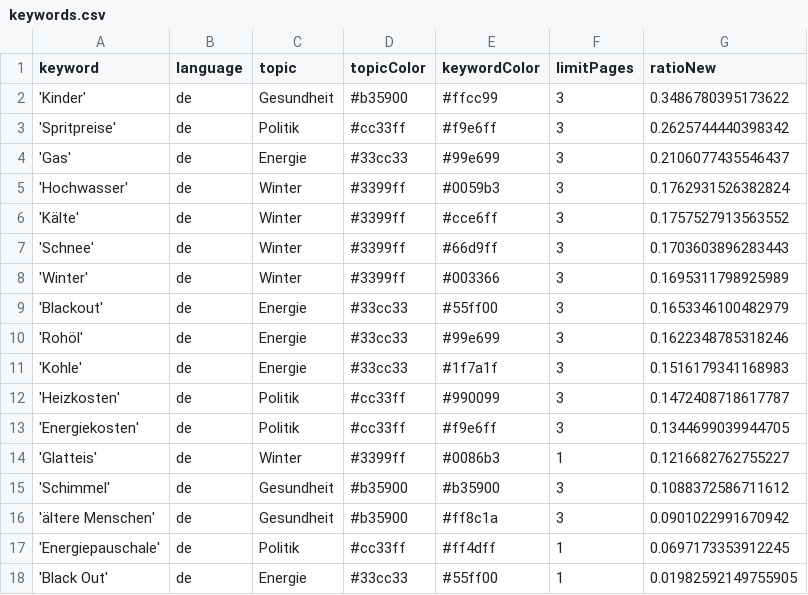
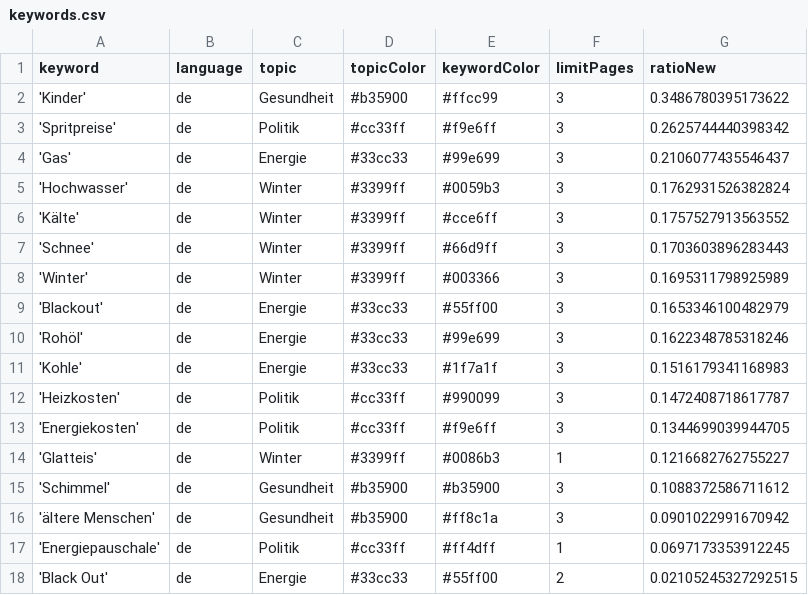
Before and after one commit to paulski99-news/winterIsComing2, a CSV file: keywords.csv, drawn as a sheet.

Commit message:
Commit from GitHub Actions (harvest:0.0)

```diff
--- a/keywords.csv
+++ b/keywords.csv
@@ -17,2 +17,2 @@ keyword,language,topic,topicColor,keywordColor,limitPages,ratioNew
 'Energiepauschale',de,Politik,#cc33ff,#ff4dff,1,0.0697173353912245
-'Black Out',de,Energie,#33cc33,#55ff00,1,0.01982592149755905
+'Black Out',de,Energie,#33cc33,#55ff00,2,0.02105245327292515
```
